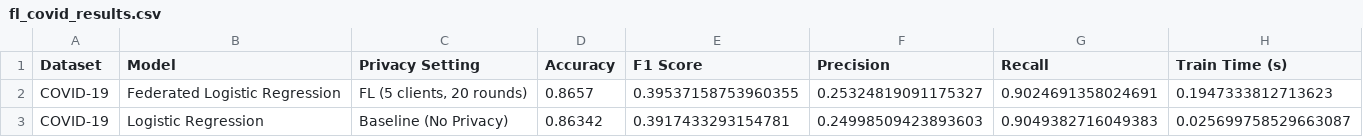
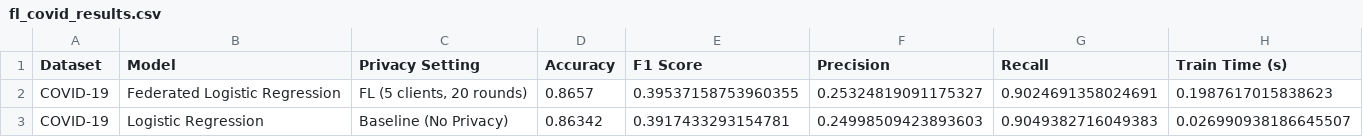
Before and after one commit to anshhumagain/privacy-ai-public-health, a CSV file: results/fl_covid_results.csv, drawn as a sheet.

```diff
--- a/results/fl_covid_results.csv
+++ b/results/fl_covid_results.csv
@@ -1,3 +1,3 @@
 Dataset,Model,Privacy Setting,Accuracy,F1 Score,Precision,Recall,Train Time (s)
-COVID-19,Federated Logistic Regression,"FL (5 clients, 20 rounds)",0.8657,0.39537158753960355,0.25324819091175327,0.9024691358024691,0.1947333812713623
-COVID-19,Logistic Regression,Baseline (No Privacy),0.86342,0.3917433293154781,0.24998509423893603,0.9049382716049383,0.025699758529663087
+COVID-19,Federated Logistic Regression,"FL (5 clients, 20 rounds)",0.8657,0.39537158753960355,0.25324819091175327,0.9024691358024691,0.1987617015838623
+COVID-19,Logistic Regression,Baseline (No Privacy),0.86342,0.3917433293154781,0.24998509423893603,0.9049382716049383,0.026990938186645507
```
Also changed, not shown: results/dp_covid_results.csv, results/dp_covid_results_raw.csv, 16 other files.
